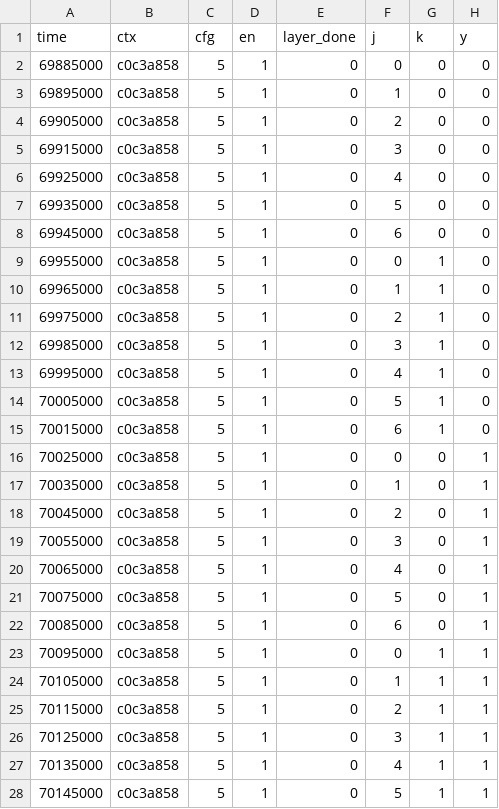
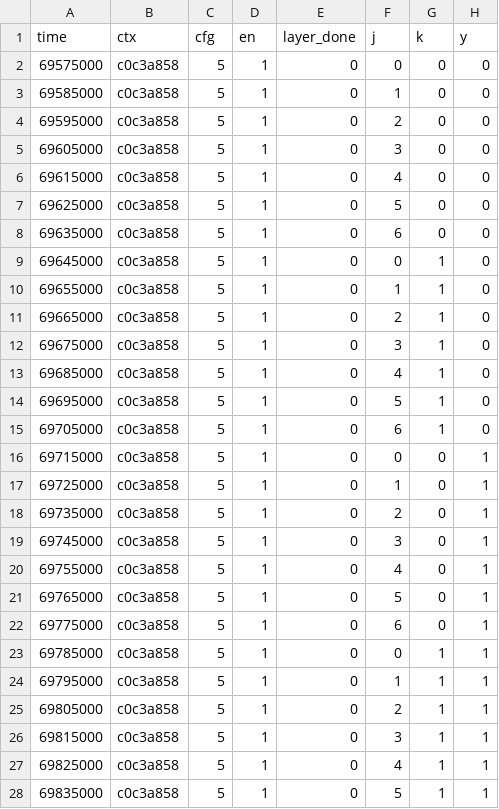
Before and after one commit to HoangDuyHuong/Dual_PE_ECG, a CSV file: Model in C++/gen_mem/debug_ctx07_pe39_allcycles.csv, drawn as a sheet; only a part is shown; the diff covers the shown part only; the diff names each change by its address in the sheet, - before the commit and + after, or states it on an @@ line.

Commit message:
Save model

```diff
--- a/Model in C++/gen_mem/debug_ctx07_pe39_allcycles.csv
+++ b/Model in C++/gen_mem/debug_ctx07_pe39_allcycles.csv
-A2 (time): 69885000
+A2 (time): 69575000
-A3 (time): 69895000
+A3 (time): 69585000
-A4 (time): 69905000
+A4 (time): 69595000
-A5 (time): 69915000
+A5 (time): 69605000
-A6 (time): 69925000
+A6 (time): 69615000
-A7 (time): 69935000
+A7 (time): 69625000
-A8 (time): 69945000
+A8 (time): 69635000
-A9 (time): 69955000
+A9 (time): 69645000
-A10 (time): 69965000
+A10 (time): 69655000
-A11 (time): 69975000
+A11 (time): 69665000
-A12 (time): 69985000
+A12 (time): 69675000
-A13 (time): 69995000
+A13 (time): 69685000
-A14 (time): 70005000
+A14 (time): 69695000
-A15 (time): 70015000
+A15 (time): 69705000
-A16 (time): 70025000
+A16 (time): 69715000
-A17 (time): 70035000
+A17 (time): 69725000
-A18 (time): 70045000
+A18 (time): 69735000
-A19 (time): 70055000
+A19 (time): 69745000
-A20 (time): 70065000
+A20 (time): 69755000
-A21 (time): 70075000
+A21 (time): 69765000
-A22 (time): 70085000
+A22 (time): 69775000
-A23 (time): 70095000
+A23 (time): 69785000
-A24 (time): 70105000
+A24 (time): 69795000
-A25 (time): 70115000
+A25 (time): 69805000
-A26 (time): 70125000
+A26 (time): 69815000
-A27 (time): 70135000
+A27 (time): 69825000
-A28 (time): 70145000
+A28 (time): 69835000
```
Also changed, not shown: 55 edited cells elsewhere in this file, 18 other files.
